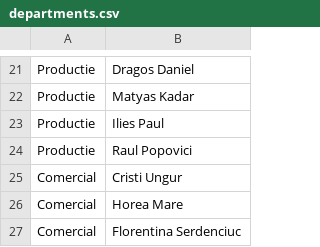
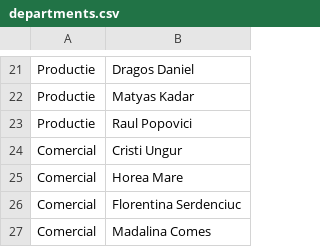
Before and after one commit to pontaj-servelect/pontaj, a CSV file: departments.csv, drawn as a sheet; only a part is shown, gaps mark what is left out; the shorter side is filled out with more unchanged rows; the diff names each change by its address in the sheet, - before the commit and + after, or states it on an @@ line.

Commit message:
Update departments.csv

```diff
--- a/departments.csv
+++ b/departments.csv
-row 23: Productie | Ilies Paul
```
